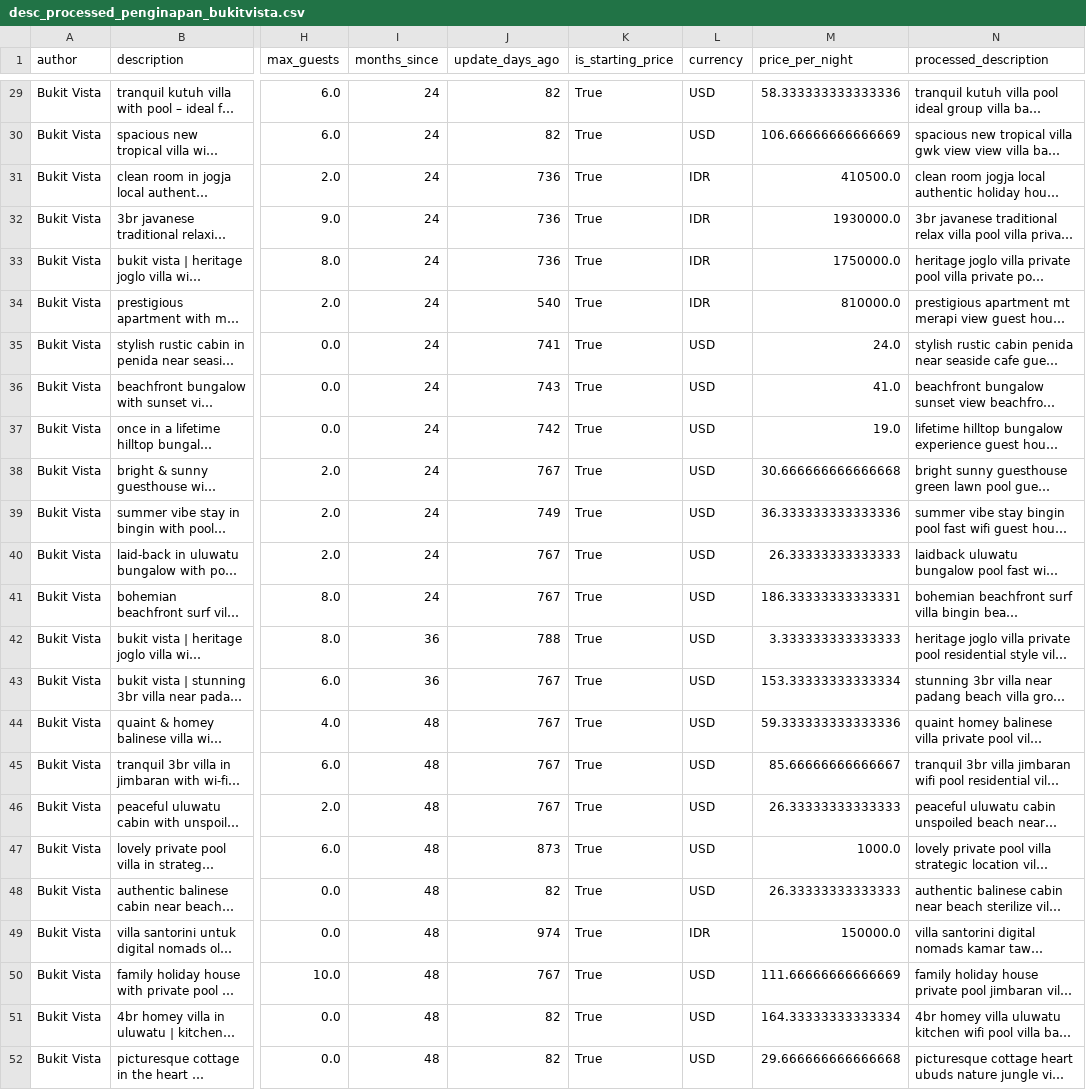
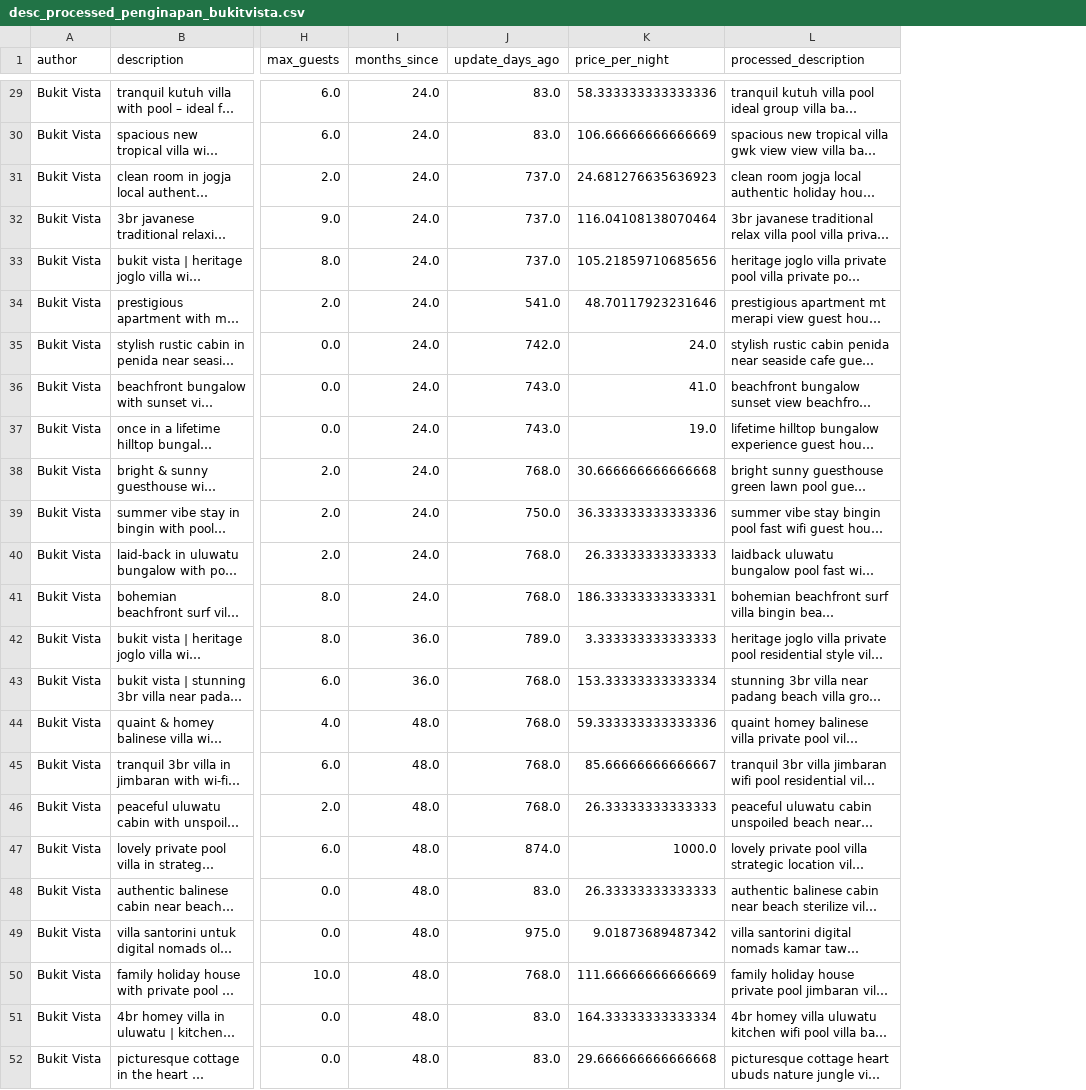
Before and after one commit to rezakusuma40/internpro_bukit_vista, a CSV file: data/desc_processed_penginapan_bukitvista.csv, drawn as a sheet; only a part is shown, gaps mark what is left out; long unchanged cells end in …; removed rows and columns are numbered as before the commit, all else as after; the diff covers the shown part only; the diff names each change by its address in the sheet, - before the commit and + after, or states it on an @@ line.

```diff
--- a/data/desc_processed_penginapan_bukitvista.csv
+++ b/data/desc_processed_penginapan_bukitvista.csv
-column K (is_starting_price), rows 29-52: all True
-column L (currency), rows 29-52: USD | USD | IDR | IDR | IDR | IDR | USD | USD | USD | USD | USD | USD | USD | USD | USD | USD | USD | USD | USD | USD | IDR | USD | USD | USD
-I29:I41 (months_since): 24
+I29:I41 (months_since): 24.0
-J29:J30 (update_days_ago): 82
+J29:J30 (update_days_ago): 83.0
-J31:J33 (update_days_ago): 736
+J31:J33 (update_days_ago): 737.0
-K31 (price_per_night): 410500.0
+K31 (price_per_night): 24.681276635636923
-K32 (price_per_night): 1930000.0
+K32 (price_per_night): 116.04108138070464
-K33 (price_per_night): 1750000.0
+K33 (price_per_night): 105.21859710685656
-J34 (update_days_ago): 540
+J34 (update_days_ago): 541.0
-K34 (price_per_night): 810000.0
+K34 (price_per_night): 48.70117923231646
-J35 (update_days_ago): 741
+J35 (update_days_ago): 742.0
-J36 (update_days_ago): 743
+J36 (update_days_ago): 743.0
-J37 (update_days_ago): 742
+J37 (update_days_ago): 743.0
-J38 (update_days_ago): 767
+J38 (update_days_ago): 768.0
-J39 (update_days_ago): 749
+J39 (update_days_ago): 750.0
-J40:J41 (update_days_ago): 767
+J40:J41 (update_days_ago): 768.0
-I42:I43 (months_since): 36
+I42:I43 (months_since): 36.0
-J42 (update_days_ago): 788
+J42 (update_days_ago): 789.0
-J43:J46 (update_days_ago): 767
+J43:J46 (update_days_ago): 768.0
-I44:I52 (months_since): 48
+I44:I52 (months_since): 48.0
-J47 (update_days_ago): 873
+J47 (update_days_ago): 874.0
-J48 (update_days_ago): 82
+J48 (update_days_ago): 83.0
-J49 (update_days_ago): 974
+J49 (update_days_ago): 975.0
-K49 (price_per_night): 150000.0
+K49 (price_per_night): 9.01873689487342
-J50 (update_days_ago): 767
+J50 (update_days_ago): 768.0
-J51:J52 (update_days_ago): 82
+J51:J52 (update_days_ago): 83.0
```
Also changed, not shown: 56 edited cells elsewhere in this file, data/processed_penginapan_bukitvista.csv, 3 other files.
